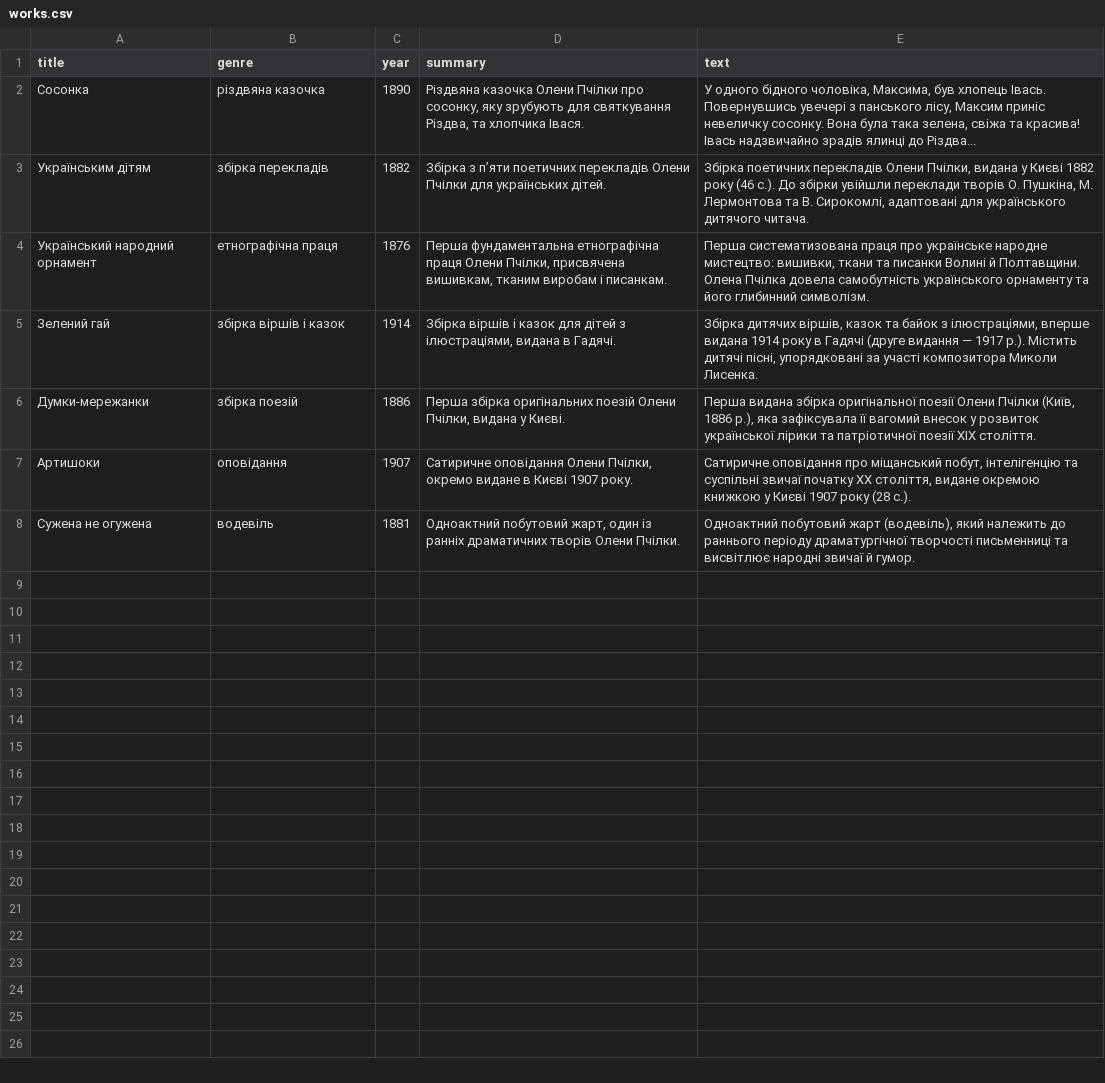
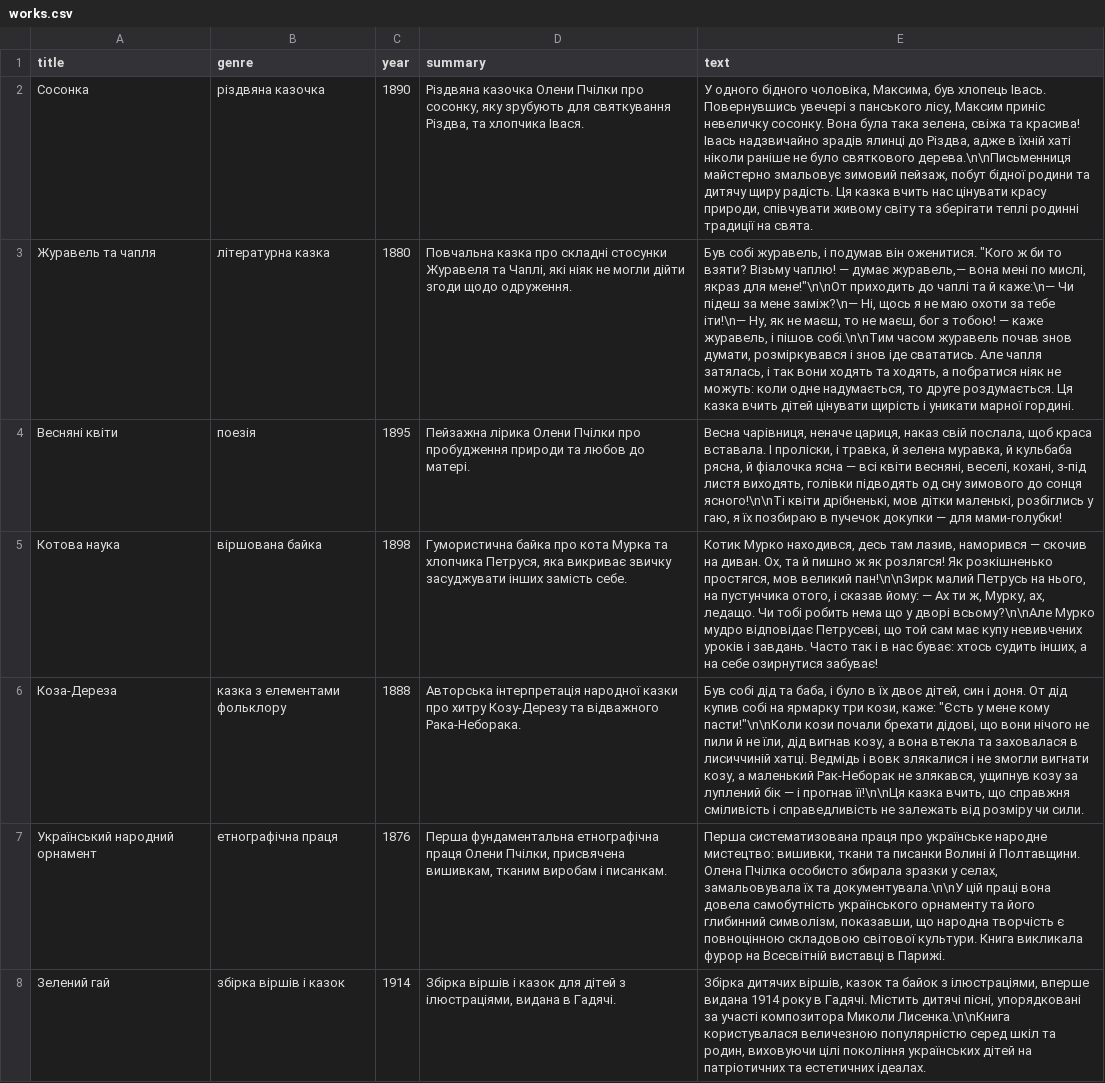
Before and after one commit to mioni-code/digital_pchilka, a CSV file: works.csv, drawn as a sheet; removed rows and columns are numbered as before the commit, all else as after; the diff names each change by its address in the sheet, - before the commit and + after, or states it on an @@ line.

```diff
--- a/works.csv
+++ b/works.csv
-E2 (text): …ялинці до Різдва...
+E2 (text): …ялинці до Різдва, адже в їхній хаті ніколи раніше не було святкового дерева.\n\nПисьменниця майстерно змальовує зимовий пейзаж, побут бідної родини та дитячу щиру радість. Ця казка вчить нас цінувати красу природи, співчувати живому світу та зберігати теплі родинні традиції на свята.
-row 3: Українським дітям | збірка перекладів | 1882 | Збірка з п’яти поетичних перекладів Олени Пчілки для українських дітей. | Збірка поетичних перекладів Олени Пчілки, видана у Києві 1882 року (46 с.). До збірки увійшли переклади творів О. Пушкіна, М. Лермонтова та В. Сирокомлі, адаптовані для українського дитячого читача.
+row 3: Журавель та чапля | літературна казка | 1880 | Повчальна казка про складні стосунки Журавеля та Чаплі, які ніяк не могли дійти згоди щодо одруження. | Був собі журавель, і подумав він оженитися. "Кого ж би то взяти? Візьму чаплю! — думає журавель,— вона мені по мислі, якраз для мене!"\n\nОт приходить до чаплі та й каже:\n— Чи підеш за мене заміж?\n— Ні, щось я не маю охоти за тебе іти!\n— Ну, як не маєш, то не маєш, бог з тобою! — каже журавель, і пішов собі.\n\nТим часом журавель почав знов думати, розміркувався і знов іде свататись. Але чапля затялась, і так вони ходять та ходять, а побратися ніяк не можуть: коли одне надумається, то друге роздумається. Ця казка вчить дітей цінувати щирість і уникати марної гордині.
+row 4: Весняні квіти | поезія | 1895 | Пейзажна лірика Олени Пчілки про пробудження природи та любов до матері. | Весна чарівниця, неначе цариця, наказ свій послала, щоб краса вставала. І проліски, і травка, й зелена муравка, й кульбаба рясна, й фіалочка ясна — всі квіти весняні, веселі, кохані, з-під листя виходять, голівки підводять од сну зимового до сонця ясного!\n\nТі квіти дрібненькі, мов дітки маленькі, розбіглись у гаю, я їх позбираю в пучечок докупки — для мами-голубки!
+row 5: Котова наука | віршована байка | 1898 | Гумористична байка про кота Мурка та хлопчика Петруся, яка викриває звичку засуджувати інших замість себе. | Котик Мурко находився, десь там лазив, наморився — скочив на диван. Ох, та й пишно ж як розлягся! Як розкішненько простягся, мов великий пан!\n\nЗирк малий Петрусь на нього, на пустунчика отого, і сказав йому: — Ах ти ж, Мурку, ах, ледащо. Чи тобі робить нема що у дворі всьому?\n\nАле Мурко мудро відповідає Петрусеві, що той сам має купу невивчених уроків і завдань. Часто так і в нас буває: хтось судить інших, а на себе озирнутися забуває!
+row 6: Коза-Дереза | казка з елементами фольклору | 1888 | Авторська інтерпретація народної казки про хитру Козу-Дерезу та відважного Рака-Неборака. | Був собі дід та баба, і було в їх двоє дітей, син і доня. От дід купив собі на ярмарку три кози, каже: "Єсть у мене кому пасти!"\n\nКоли кози почали брехати дідові, що вони нічого не пили й не їли, дід вигнав козу, а вона втекла та заховалася в лисиччиній хатці. Ведмідь і вовк злякалися і не змогли вигнати козу, а маленький Рак-Неборак не злякався, ущипнув козу за луплений бік — і прогнав її!\n\nЦя казка вчить, що справжня сміливість і справедливість не залежать від розміру чи сили.
-E7 (text): …Олена Пчілка довела самобутність українського орнаменту та його глибинний символізм.
+E7 (text): …Олена Пчілка особисто збирала зразки у селах, замальовувала їх та документувала.\n\nУ цій праці вона довела самобутність українського орнаменту та його глибинний символізм, показавши, що народна творчість є повноцінною складовою світової культури. Книга викликала фурор на Всесвітній виставці в Парижі.
-E8 (text): …року в Гадячі (друге видання — 1917 р.). Містить дитячі пісні, упорядковані за участі композитора Миколи Лисенка.
+E8 (text): …року в Гадячі. Містить дитячі пісні, упорядковані за участі композитора Миколи Лисенка.\n\nКнига користувалася величезною популярністю серед шкіл та родин, виховуючи цілі покоління українських дітей на патріотичних та естетичних ідеалах.
-row 6: Думки-мережанки | збірка поезій | 1886 | Перша збірка оригінальних поезій Олени Пчілки, видана у Києві. | Перша видана збірка оригінальної поезії Олени Пчілки (Київ, 1886 р.), яка зафіксувала її вагомий внесок у розвиток української лірики та патріотичної поезії XIX століття.
-row 7: Артишоки | оповідання | 1907 | Сатиричне оповідання Олени Пчілки, окремо видане в Києві 1907 року. | Сатиричне оповідання про міщанський побут, інтелігенцію та суспільні звичаї початку XX століття, видане окремою книжкою у Києві 1907 року (28 с.).
-row 8: Сужена не огужена | водевіль | 1881 | Одноактний побутовий жарт, один із ранніх драматичних творів Олени Пчілки. | Одноактний побутовий жарт (водевіль), який належить до раннього періоду драматургічної творчості письменниці та висвітлює народні звичаї й гумор.
```
Also changed, not shown: 7 other files.
